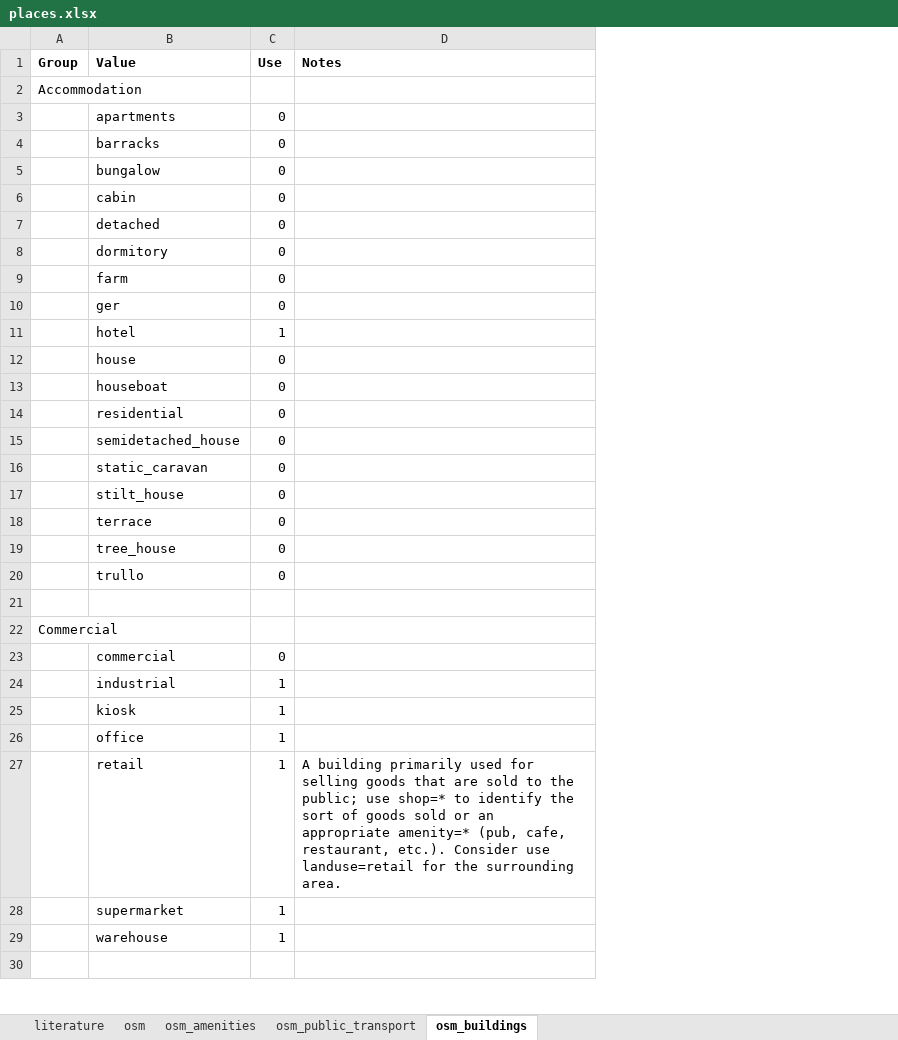
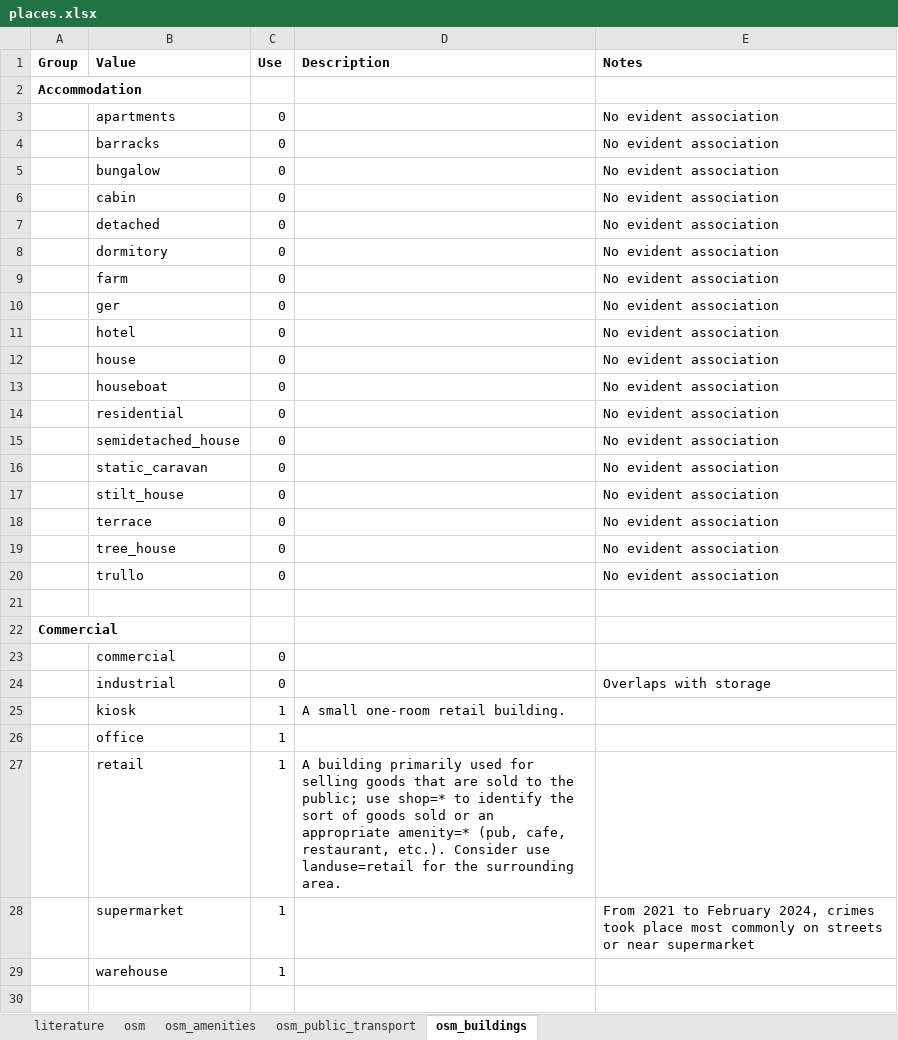
Before and after one commit to hamchang95/arc_lbb, an Excel workbook: 0_ref/places.xlsx, sheet osm_buildings, drawn as a sheet; only a part is shown; values as stored, in another font and other column widths than the file's, no borders; conditional formats not drawn; addresses are those after the commit; the diff covers the shown part only; the diff names each change by its address in the sheet, - before the commit and + after, or states it on an @@ line.

```diff
--- a/0_ref/places.xlsx (sheet osm_buildings)
+++ b/0_ref/places.xlsx (sheet osm_buildings)
+column D (Description), rows 25-27: A small one-room retail building. |  | A building primarily used for selling goods that are sold to the public; use shop=* to identify the sort of goods sold or an appropriate amenity=* (pub, cafe, restaurant, etc.). Consider use landuse=retail for the surrounding area.
-A2 bold: off
+A2 bold: on
-E3:E20 (Notes): (empty)
+E3:E20 (Notes): No evident association
-C11 (Use): 1
+C11 (Use): 0
-A22 bold: off
+A22 bold: on
-C24 (Use): 1
+C24 (Use): 0
-E24 (Notes): (empty)
+E24 (Notes): Overlaps with storage
-E27 (Notes): A building primarily used for selling goods that are sold to the public; use shop=* to identify the sort of goods sold or an appropriate amenity=* (pub, cafe, restaurant, etc.). Consider use landuse=retail for the surrounding area.
+E27 (Notes): (empty)
-E28 (Notes): (empty)
+E28 (Notes): From 2021 to February 2024, crimes took place most commonly on streets or near supermarket
```
Also changed, not shown: 1 added row, 1 removed row, 71 edited cells and cell formats elsewhere in this sheet, sheet osm_amenities, sheet osm, sheet osm_public_transport, sheet literature, charts or pictures, 0_ref/scope.xlsx, 1 other file.
